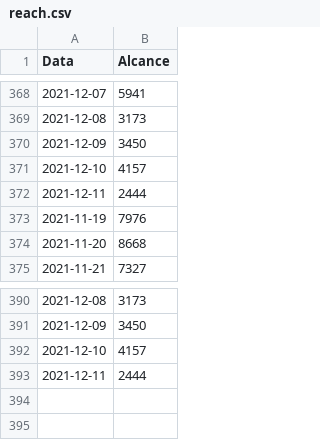
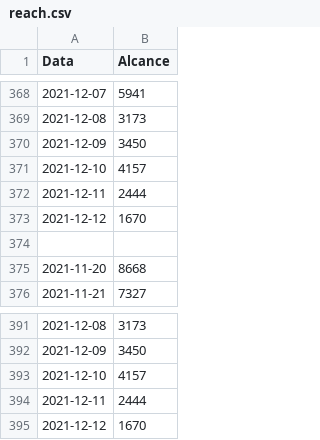
Before and after one commit to yanMHG/yanmhg.github.io, a CSV file: insights/data/reach.csv, drawn as a sheet; only a part is shown, gaps mark what is left out.

```diff
--- a/insights/data/reach.csv
+++ b/insights/data/reach.csv
@@ -372,3 +372,4 @@ Data,Alcance
 2021-12-11,2444
-2021-11-19,7976
+2021-12-12,1670
+
 2021-11-20,8668
@@ -393 +394,2 @@ Data,Alcance
 2021-12-11,2444
+2021-12-12,1670
```
Also changed, not shown: 1 other file.
